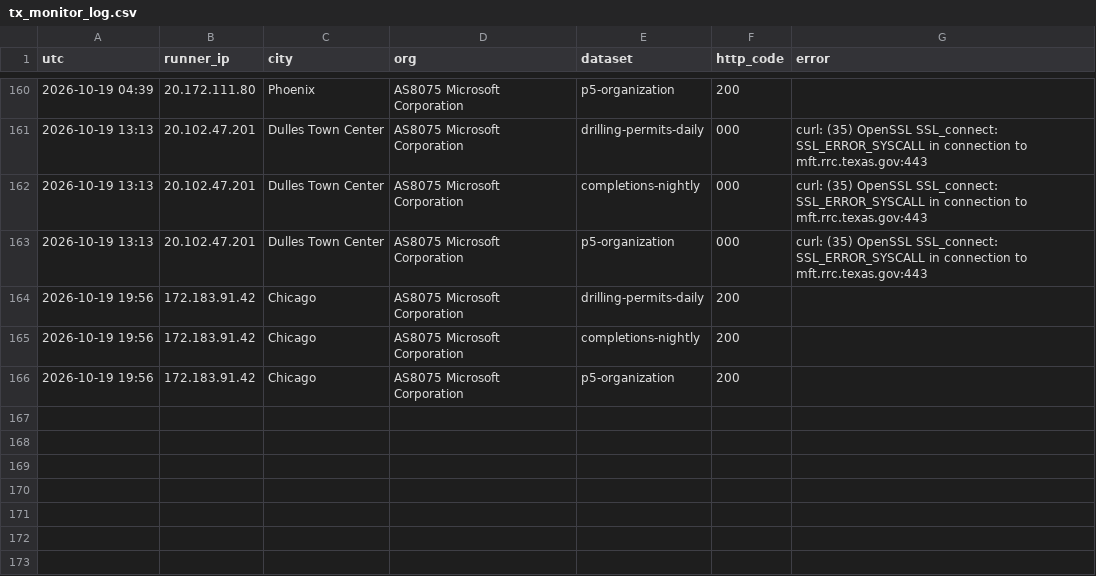
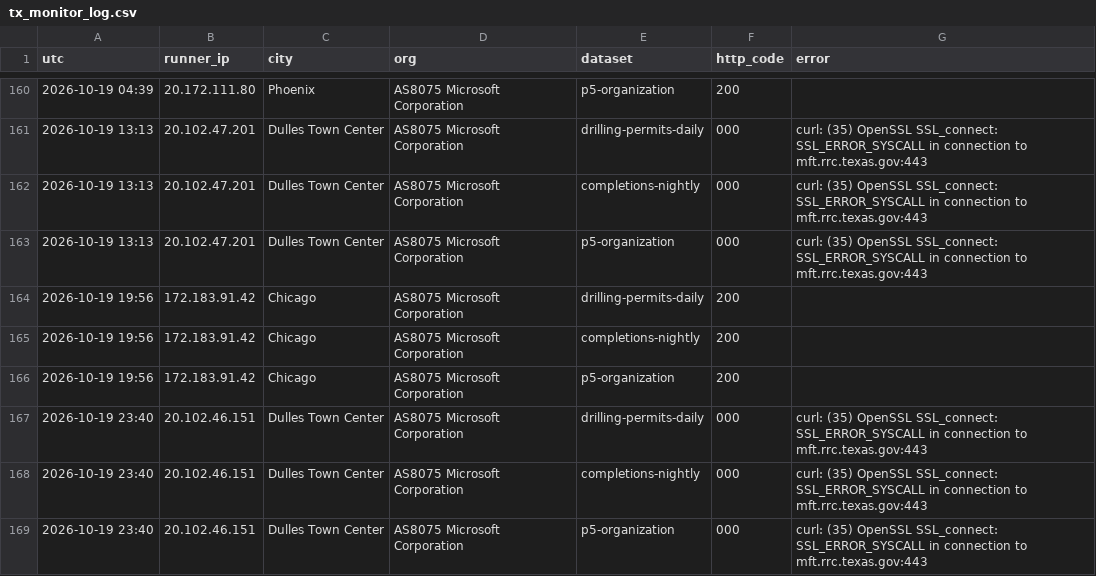
Before and after one commit to fpciulla-cpu/permian-well-tracker, a CSV file: probe/output/tx_monitor_log.csv, drawn as a sheet; only a part is shown, gaps mark what is left out; the diff names each change by its address in the sheet, - before the commit and + after, or states it on an @@ line.

```diff
--- a/probe/output/tx_monitor_log.csv
+++ b/probe/output/tx_monitor_log.csv
+row 167: 2026-10-19 23:40 | 20.102.46.151 | Dulles Town Center | AS8075 Microsoft Corporation | drilling-permits-daily | 000 | curl: (35) OpenSSL SSL_connect: SSL_ERROR_SYSCALL in connection to mft.rrc.texas.gov:443
+row 168: 2026-10-19 23:40 | 20.102.46.151 | Dulles Town Center | AS8075 Microsoft Corporation | completions-nightly | 000 | curl: (35) OpenSSL SSL_connect: SSL_ERROR_SYSCALL in connection to mft.rrc.texas.gov:443
+row 169: 2026-10-19 23:40 | 20.102.46.151 | Dulles Town Center | AS8075 Microsoft Corporation | p5-organization | 000 | curl: (35) OpenSSL SSL_connect: SSL_ERROR_SYSCALL in connection to mft.rrc.texas.gov:443
```
